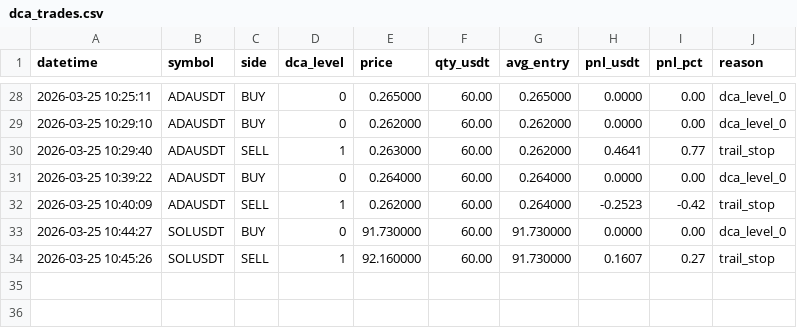
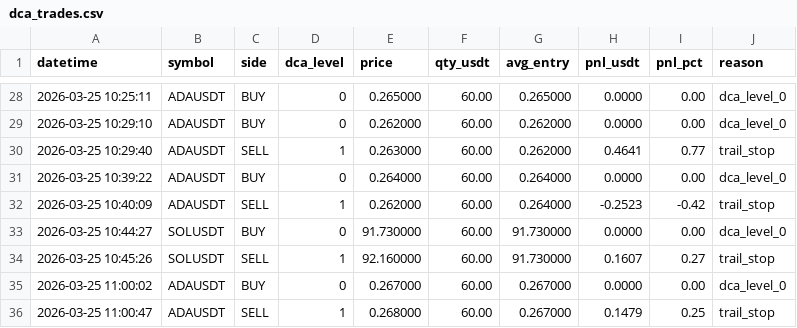
Before and after one commit to taimul/ai-bot, a CSV file: dca_trades.csv, drawn as a sheet; only a part is shown, gaps mark what is left out.

```diff
--- a/dca_trades.csv
+++ b/dca_trades.csv
@@ -34 +34,3 @@ datetime,symbol,side,dca_level,price,qty_usdt,avg_entry,pnl_usdt,pnl_pct,reason
 2026-03-25 10:45:26,SOLUSDT,SELL,1,92.160000,60.00,91.730000,0.1607,0.27,trail_stop
+2026-03-25 11:00:02,ADAUSDT,BUY,0,0.267000,60.00,0.267000,0.0000,0.00,dca_level_0
+2026-03-25 11:00:47,ADAUSDT,SELL,1,0.268000,60.00,0.267000,0.1479,0.25,trail_stop
```
Also changed, not shown: 5 other files.
